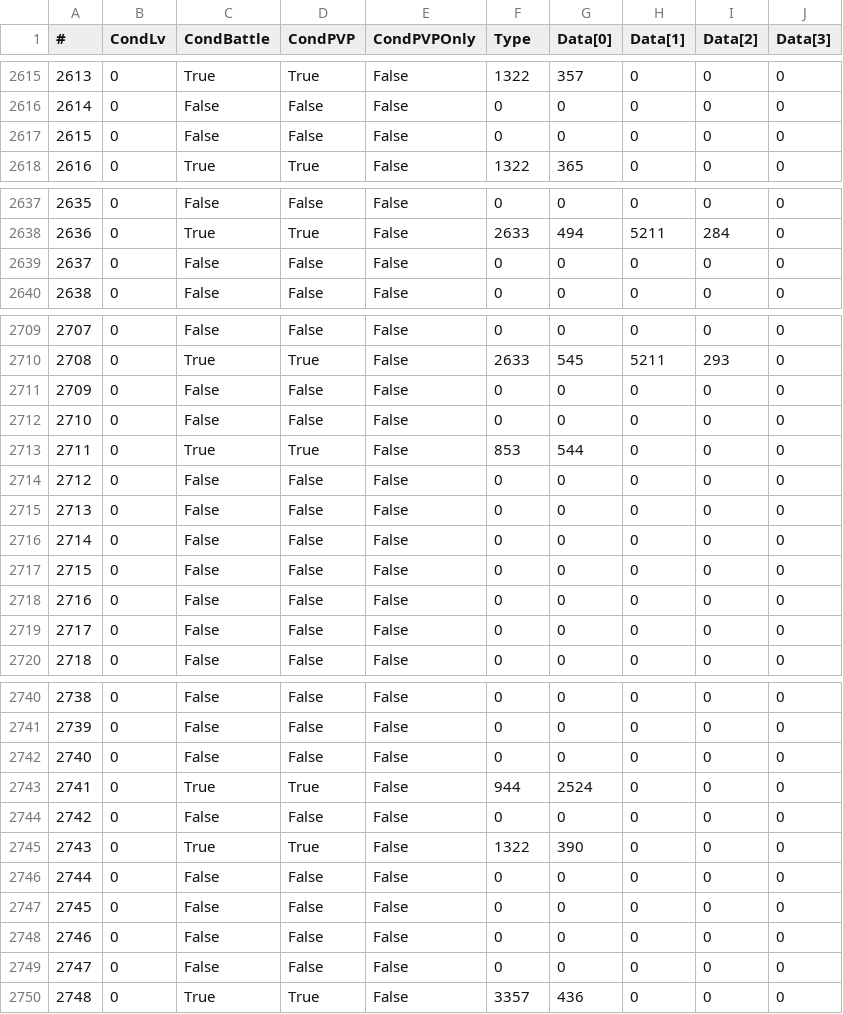
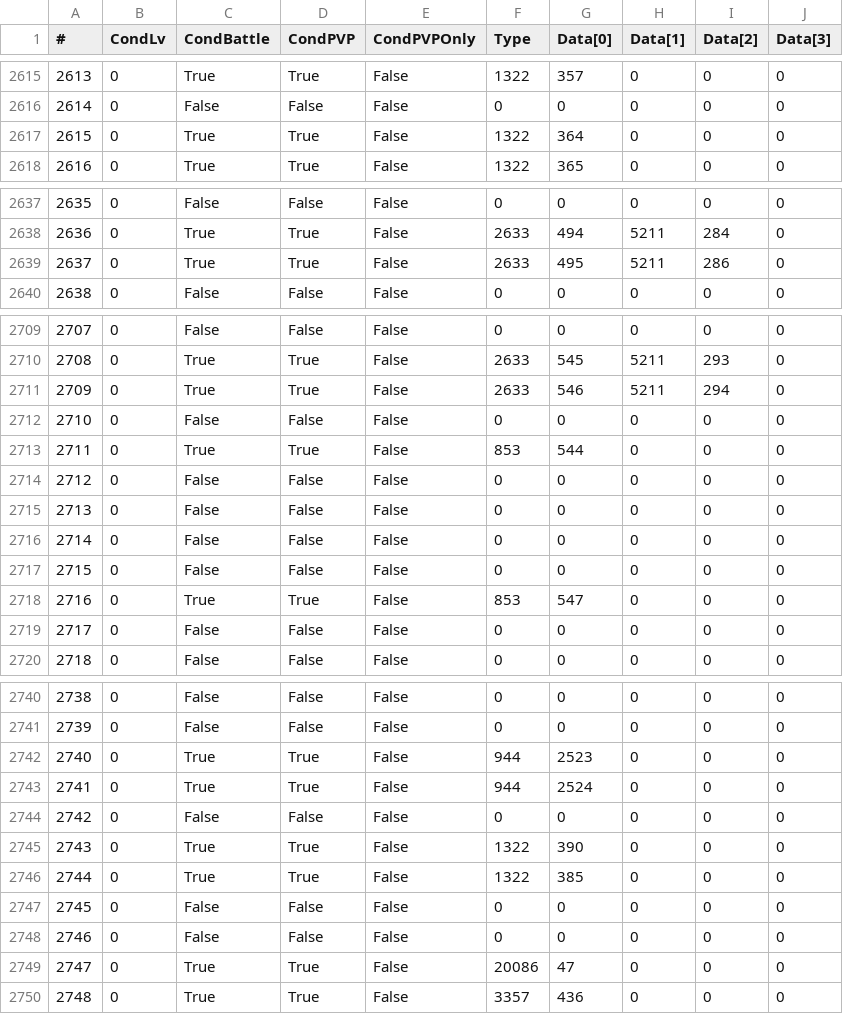
Before and after one commit to alostsock/craftingway_data, a CSV file: data/ItemAction.csv, drawn as a sheet; only a part is shown, gaps mark what is left out; the diff names each change by its address in the sheet, - before the commit and + after, or states it on an @@ line.

Commit message:
update data for 7.21

```diff
--- a/data/ItemAction.csv
+++ b/data/ItemAction.csv
-C2617 (CondBattle): False
+C2617 (CondBattle): True
-D2617 (CondPVP): False
+D2617 (CondPVP): True
-F2617 (Type): 0
+F2617 (Type): 1322
-G2617 (Data[0]): 0
+G2617 (Data[0]): 364
-C2639 (CondBattle): False
+C2639 (CondBattle): True
-D2639 (CondPVP): False
+D2639 (CondPVP): True
-F2639 (Type): 0
+F2639 (Type): 2633
-G2639 (Data[0]): 0
+G2639 (Data[0]): 495
-H2639 (Data[1]): 0
+H2639 (Data[1]): 5211
-I2639 (Data[2]): 0
+I2639 (Data[2]): 286
-C2711 (CondBattle): False
+C2711 (CondBattle): True
-D2711 (CondPVP): False
+D2711 (CondPVP): True
-F2711 (Type): 0
+F2711 (Type): 2633
-G2711 (Data[0]): 0
+G2711 (Data[0]): 546
-H2711 (Data[1]): 0
+H2711 (Data[1]): 5211
-I2711 (Data[2]): 0
+I2711 (Data[2]): 294
-C2718 (CondBattle): False
+C2718 (CondBattle): True
-D2718 (CondPVP): False
+D2718 (CondPVP): True
-F2718 (Type): 0
+F2718 (Type): 853
-G2718 (Data[0]): 0
+G2718 (Data[0]): 547
-C2742 (CondBattle): False
+C2742 (CondBattle): True
-D2742 (CondPVP): False
+D2742 (CondPVP): True
-F2742 (Type): 0
+F2742 (Type): 944
-G2742 (Data[0]): 0
+G2742 (Data[0]): 2523
-C2746 (CondBattle): False
+C2746 (CondBattle): True
-D2746 (CondPVP): False
+D2746 (CondPVP): True
-F2746 (Type): 0
+F2746 (Type): 1322
-G2746 (Data[0]): 0
+G2746 (Data[0]): 385
-C2749 (CondBattle): False
+C2749 (CondBattle): True
-D2749 (CondPVP): False
+D2749 (CondPVP): True
-F2749 (Type): 0
+F2749 (Type): 20086
-G2749 (Data[0]): 0
+G2749 (Data[0]): 47
```
Also changed, not shown: 2 other files.
